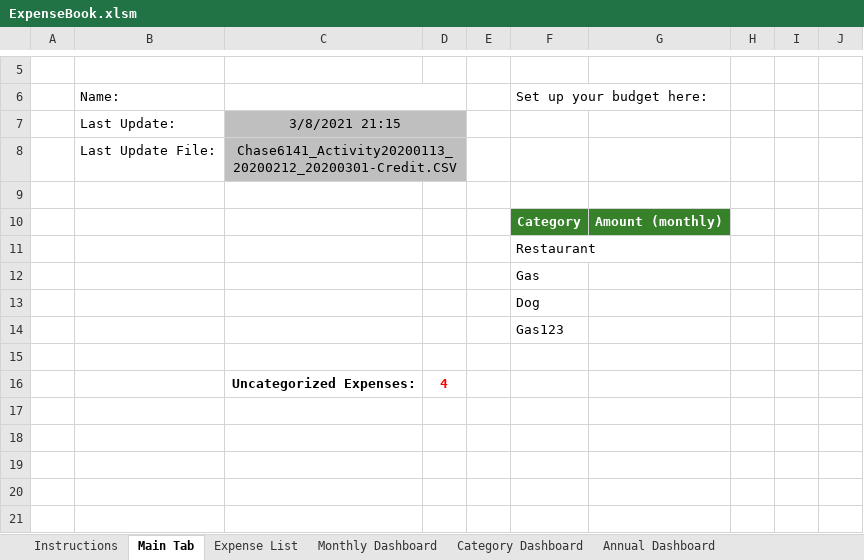
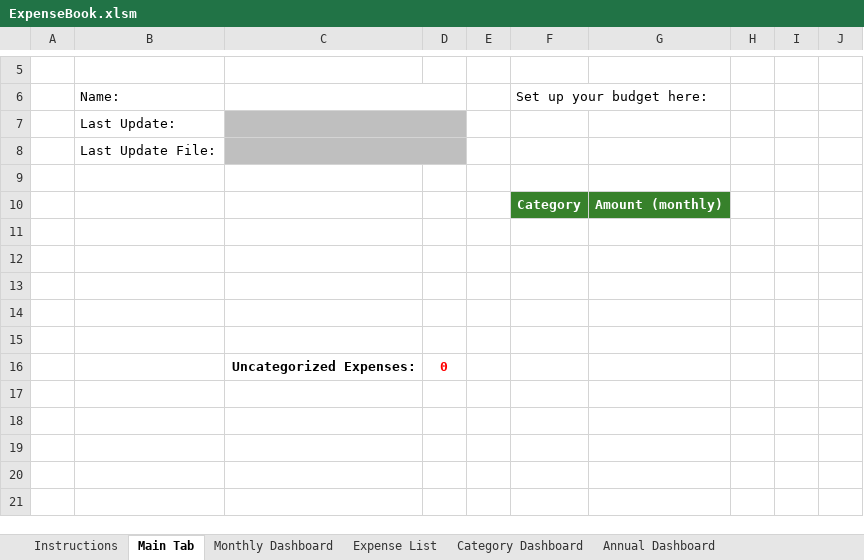
Before and after one commit to jpetersheim/expense-book, an Excel workbook: ExpenseBook.xlsm, sheet Main Tab, drawn as a sheet; only a part is shown, gaps mark what is left out; values as stored, in another font and other column widths than the file's, no borders; charts and pictures and conditional formats not drawn; removed rows and columns are numbered as before the commit, all else as after; the diff names each change by its address in the sheet, - before the commit and + after, or states it on an @@ line.

```diff
--- a/ExpenseBook.xlsm (sheet Main Tab)
+++ b/ExpenseBook.xlsm (sheet Main Tab)
@@ sheet tab order changed: Instructions | Main Tab | Monthly Dashboard | Expense List | Category Dashboard | Annual Dashboard @@
-C7: 3/8/2021 21:15
+C7: (empty)
-C8: Chase6141_Activity20200113_20200212_20200301-Credit.CSV
+C8: (empty)
-row 11:  |  |  |  |  | Restaurant
-row 12:  |  |  |  |  | Gas
-row 13:  |  |  |  |  | Dog
-row 14:  |  |  |  |  | Gas123
-row 12:  |  | Uncategorized Expenses: | 4
+row 12: (empty)
+row 13: (empty)
+row 14: (empty)
+row 15: (empty)
+row 16:  |  | Uncategorized Expenses: | 0
```
Also changed, not shown: sheet Monthly Dashboard, sheet Expense List, sheet Category Dashboard, sheet Instructions, sheet Monthly Compare Dashboard, sheet Annual Dashboard, hidden cells, charts or pictures, 14 other files.
